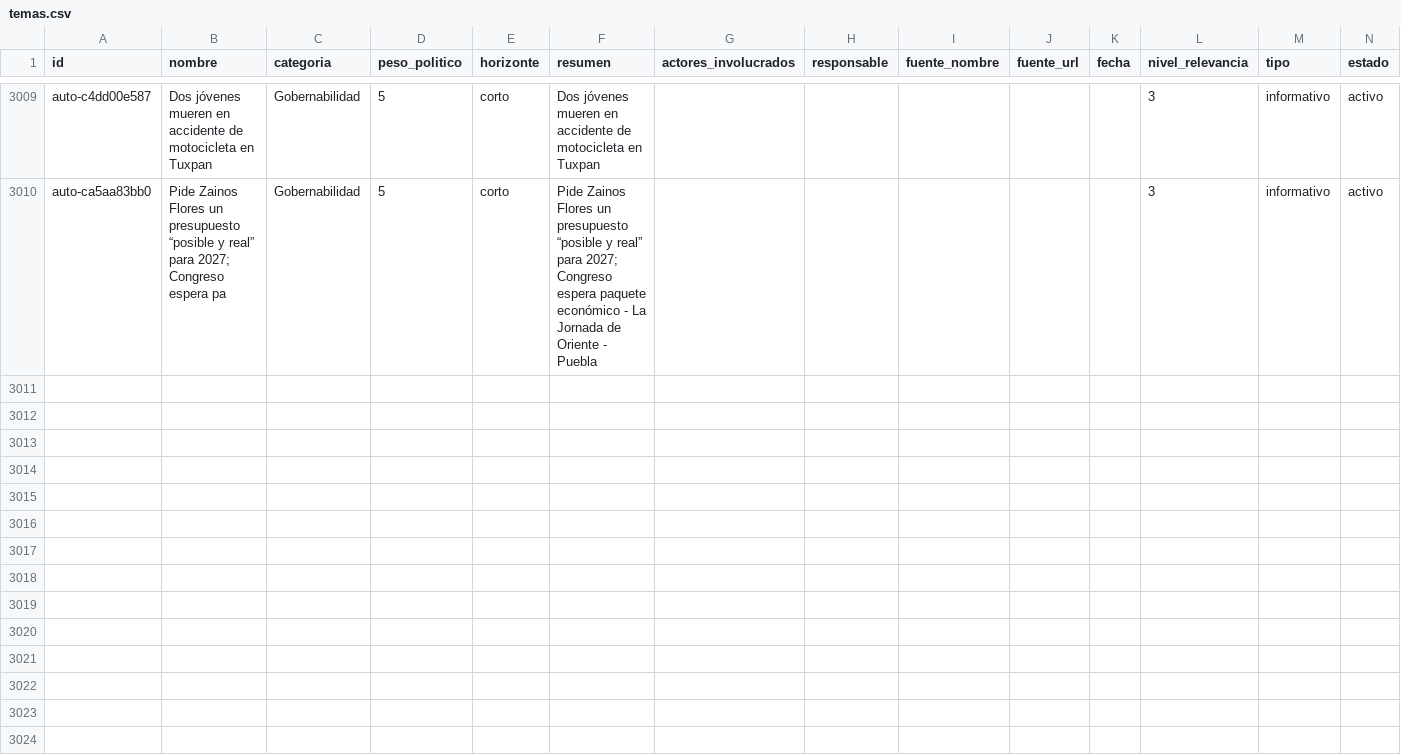
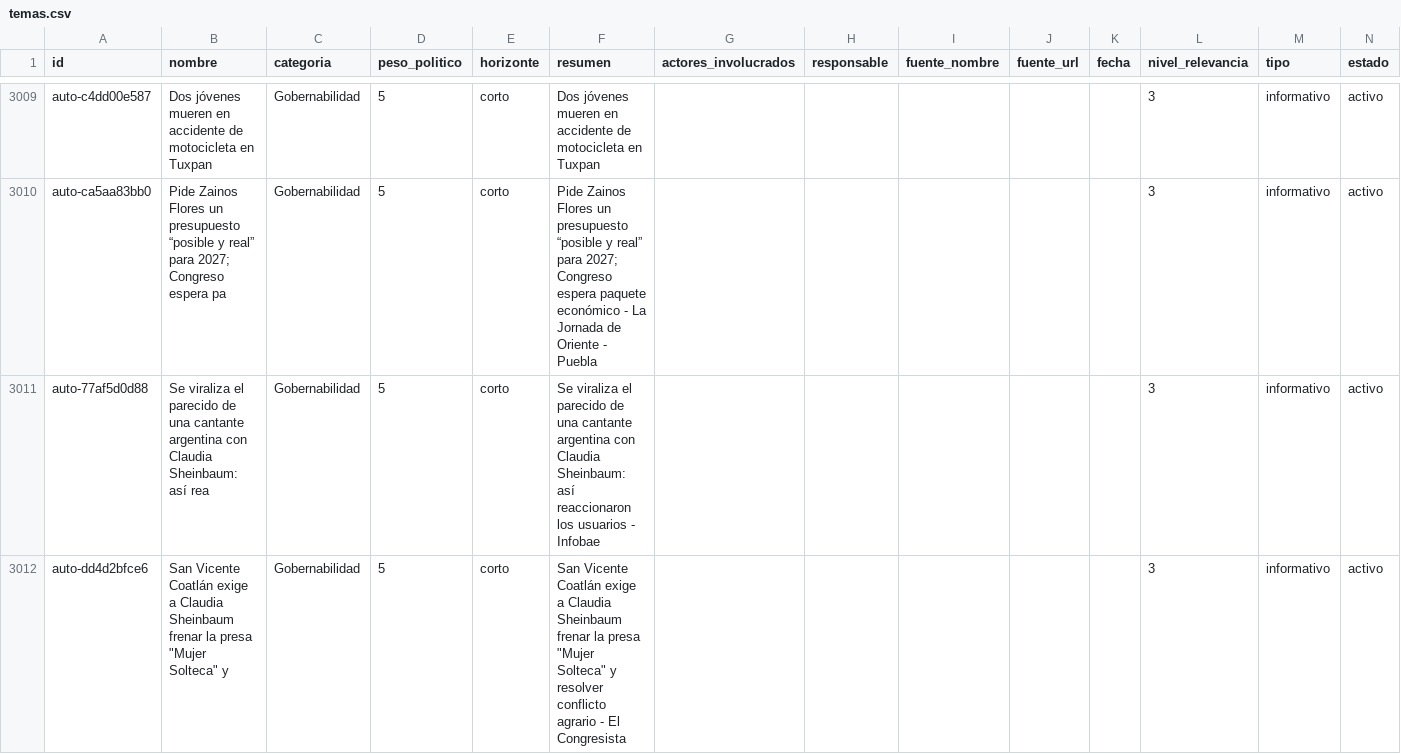
Before and after one commit to OckarLezama/ecosistema-politico, a CSV file: data/temas.csv, drawn as a sheet; only a part is shown, gaps mark what is left out; rows hold the shown columns only; the diff names each change by its address in the sheet, - before the commit and + after, or states it on an @@ line.

```diff
--- a/data/temas.csv
+++ b/data/temas.csv
+row 3011: auto-77af5d0d88 | Se viraliza el parecido de una cantante argentina con Claudia Sheinbaum: así rea | Gobernabilidad | 5 | corto | Se viraliza el parecido de una cantante argentina con Claudia Sheinbaum: así reaccionaron los usuarios - Infobae |  |  |  |  |  | 3 | informativo | activo
+row 3012: auto-dd4d2bfce6 | San Vicente Coatlán exige a Claudia Sheinbaum frenar la presa "Mujer Solteca" y | Gobernabilidad | 5 | corto | San Vicente Coatlán exige a Claudia Sheinbaum frenar la presa "Mujer Solteca" y resolver conflicto agrario - El Congresista |  |  |  |  |  | 3 | informativo | activo
```
Also changed, not shown: 3 other files.
